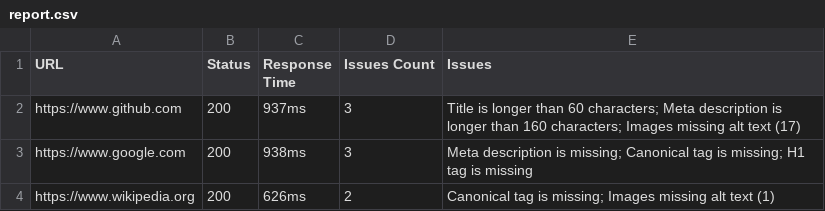
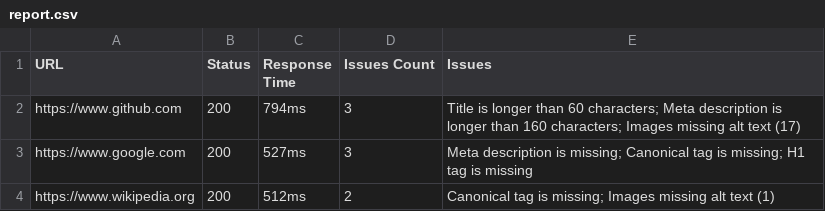
Before and after one commit to noorzahid7863-beep/seo-checker, a CSV file: report.csv, drawn as a sheet.

```diff
--- a/report.csv
+++ b/report.csv
@@ -1,4 +1,4 @@
 URL,Status,Response Time,Issues Count,Issues
-"https://www.github.com",200,"937ms",3,"Title is longer than 60 characters; Meta description is longer than 160 characters; Images missing alt text (17)"
-"https://www.google.com",200,"938ms",3,"Meta description is missing; Canonical tag is missing; H1 tag is missing"
-"https://www.wikipedia.org",200,"626ms",2,"Canonical tag is missing; Images missing alt text (1)"
+"https://www.github.com",200,"794ms",3,"Title is longer than 60 characters; Meta description is longer than 160 characters; Images missing alt text (17)"
+"https://www.google.com",200,"527ms",3,"Meta description is missing; Canonical tag is missing; H1 tag is missing"
+"https://www.wikipedia.org",200,"512ms",2,"Canonical tag is missing; Images missing alt text (1)"
```
Also changed, not shown: 2 other files.
